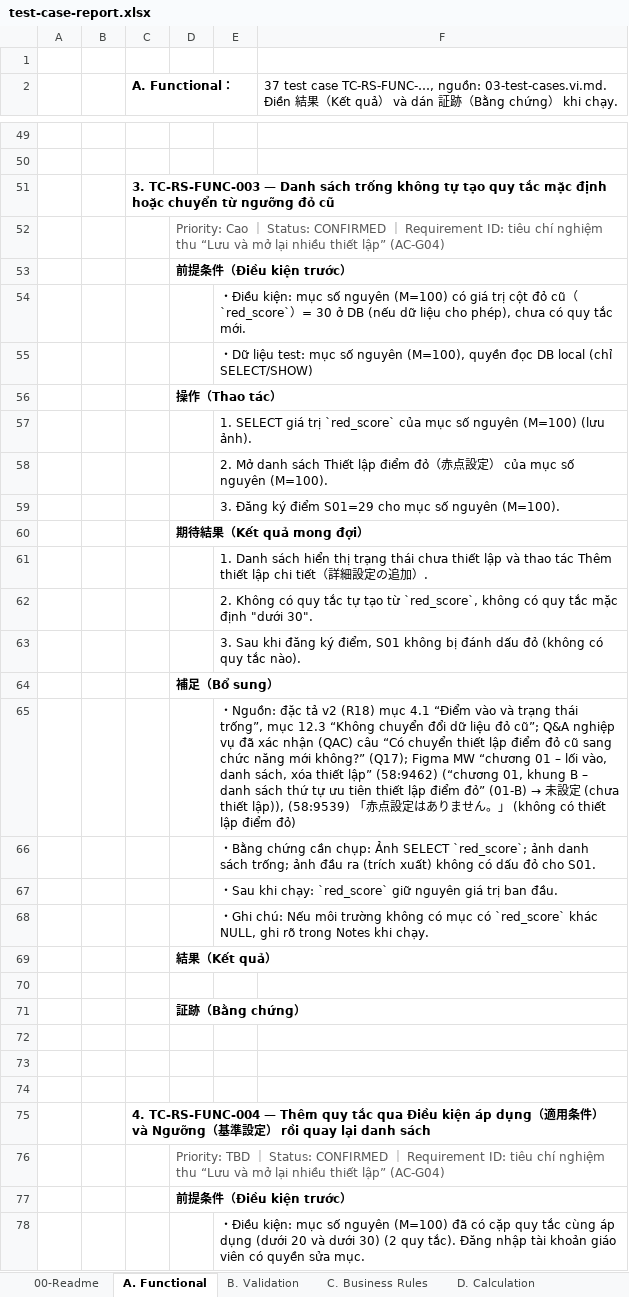
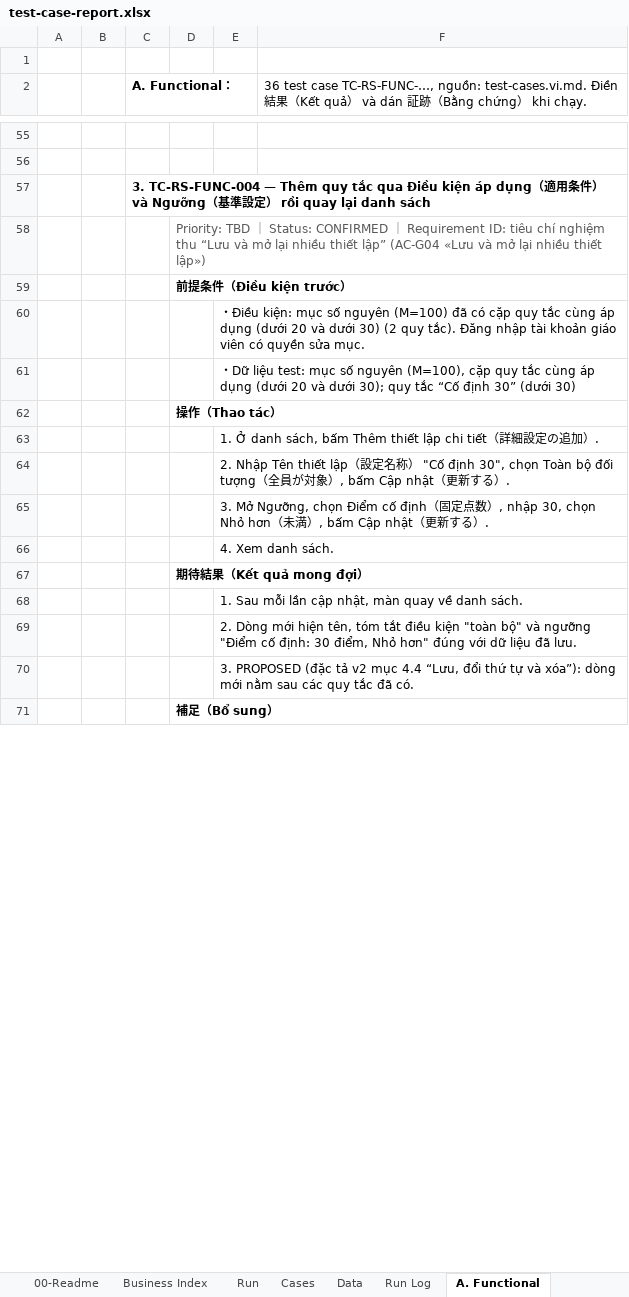
Before and after one commit to TryHand-Co-Ltd/blend-context, an Excel workbook: features/RC-001-red-score/docs/v2/test-spec/test-case-report.xlsx, sheet A. Functional, drawn as a sheet; only a part is shown, gaps mark what is left out; the shorter side is filled out with more unchanged rows; values as stored, in another font and other column widths than the file's, no borders; removed rows and columns are numbered as before the commit, all else as after; the diff covers the shown part only; the diff names each change by its address in the sheet, - before the commit and + after, or states it on an @@ line.

Commit message:
Add test data specification for RC-001 v2 including environment, roles, evaluation items, and scoring rules

```diff
--- a/features/RC-001-red-score/docs/v2/test-spec/test-case-report.xlsx (sheet A. Functional)
+++ b/features/RC-001-red-score/docs/v2/test-spec/test-case-report.xlsx (sheet A. Functional)
+sheet tab: Business Index
+sheet tab: Run
+sheet tab: Cases
+sheet tab: Data
+sheet tab: Run Log
-F2: 37 test case TC-RS-FUNC-…, nguồn: 03-test-cases.vi.md. Điền 結…
+F2: 36 test case TC-RS-FUNC-…, nguồn: test-cases.vi.md. Điền 結…
-C57 (A. Functional：): 3. TC-RS-FUNC-003 — Danh sách trống không tự tạo quy tắc mặc định hoặc chuyển từ ngưỡng đỏ cũ
+C57 (A. Functional：): 3. TC-RS-FUNC-004 — Thêm quy tắc qua Điều kiện áp dụng（適用条件） và Ngưỡng（基準設定） rồi quay lại danh sách
-D58: Priority: Cao ｜ Status: CONFIRMED ｜ Requirement ID: tiêu chí nghiệm thu “Lưu và mở lại nhiều thiết lập” (AC-G04)
+D58: Priority: TBD ｜ Status: CONFIRMED ｜ Requirement ID: tiêu chí nghiệm thu “Lưu và mở lại nhiều thiết lập” (AC-G04 «Lưu và mở lại nhiều thiết lập»)
-row 53:  |  |  | 前提条件（Điều kiện trước）
-row 54:  |  |  |  | ・Điều kiện: mục số nguyên (M=100) có giá trị cột đỏ cũ（`red_score`）= 30 ở DB (nếu dữ liệu cho phép), chưa có quy tắc mới.
-row 55:  |  |  |  | ・Dữ liệu test: mục số nguyên (M=100), quyền đọc DB local (chỉ SELECT/SHOW)
-row 56:  |  |  | 操作（Thao tác）
-row 57:  |  |  |  | 1. SELECT giá trị `red_score` của mục số nguyên (M=100) (lưu ảnh).
-row 58:  |  |  |  | 2. Mở danh sách Thiết lập điểm đỏ（赤点設定） của mục số nguyên (M=100).
-row 59:  |  |  |  | 3. Đăng ký điểm S01=29 cho mục số nguyên (M=100).
-row 60:  |  |  | 期待結果（Kết quả mong đợi）
-row 61:  |  |  |  | 1. Danh sách hiển thị trạng thái chưa thiết lập và thao tác Thêm thiết lập chi tiết（詳細設定の追加）.
-row 62:  |  |  |  | 2. Không có quy tắc tự tạo từ `red_score`, không có quy tắc mặc định "dưới 30".
-row 63:  |  |  |  | 3. Sau khi đăng ký điểm, S01 không bị đánh dấu đỏ (không có quy tắc nào).
-row 64:  |  |  | 補足（Bổ sung）
-row 65:  |  |  |  | ・Nguồn: đặc tả v2 (R18) mục 4.1 “Điểm vào và trạng thái trống”, mục 12.3 “Không chuyển đổi dữ liệu đỏ cũ”; Q&A nghiệp vụ đã xác nhận (QAC) câu “Có chuyển thiết lập điểm đỏ cũ sang chức năng mới không?” (Q17); Figma MW “chương 01 – lối vào, danh sách, xóa thiết lập” (58:9462) (“chương 01, khung B – danh sách thứ tự ưu tiên thiết lập điểm đỏ” (01-B) → 未設定 (chưa thiết lập)), (58:9539) 「赤点設定はありません。」 (không có thiết lập điểm đỏ)
-row 66:  |  |  |  | ・Bằng chứng cần chụp: Ảnh SELECT `red_score`; ảnh danh sách trống; ảnh đầu ra (trích xuất) không có dấu đỏ cho S01.
-row 67:  |  |  |  | ・Sau khi chạy: `red_score` giữ nguyên giá trị ban đầu.
-row 68:  |  |  |  | ・Ghi chú: Nếu môi trường không có mục có `red_score` khác NULL, ghi rõ trong Notes khi chạy.
-row 69:  |  |  | 結果（Kết quả）
-row 70: (empty)
-row 71:  |  |  | 証跡（Bằng chứng）
-row 72: (empty)
-row 73: (empty)
-row 74: (empty)
-row 75:  |  | 4. TC-RS-FUNC-004 — Thêm quy tắc qua Điều kiện áp dụng（適用条件） và Ngưỡng（基準設定） rồi quay lại danh sách
-row 76:  |  |  | Priority: TBD ｜ Status: CONFIRMED ｜ Requirement ID: tiêu chí nghiệm thu “Lưu và mở lại nhiều thiết lập” (AC-G04)
```
Also changed, not shown: 109 added rows and 108 edited cells elsewhere in this sheet, sheet C. Business Rules, sheet D. Calculation, sheet B. Validation, sheet E. UI・Visual, sheet H. Regression, sheet F. State・Error, 2 more sheets, 15 other files.
